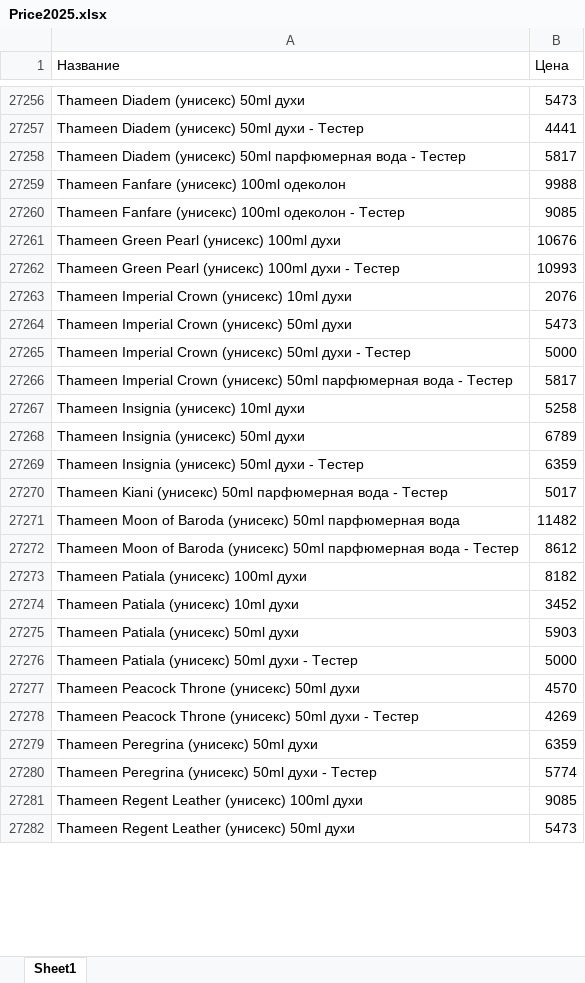
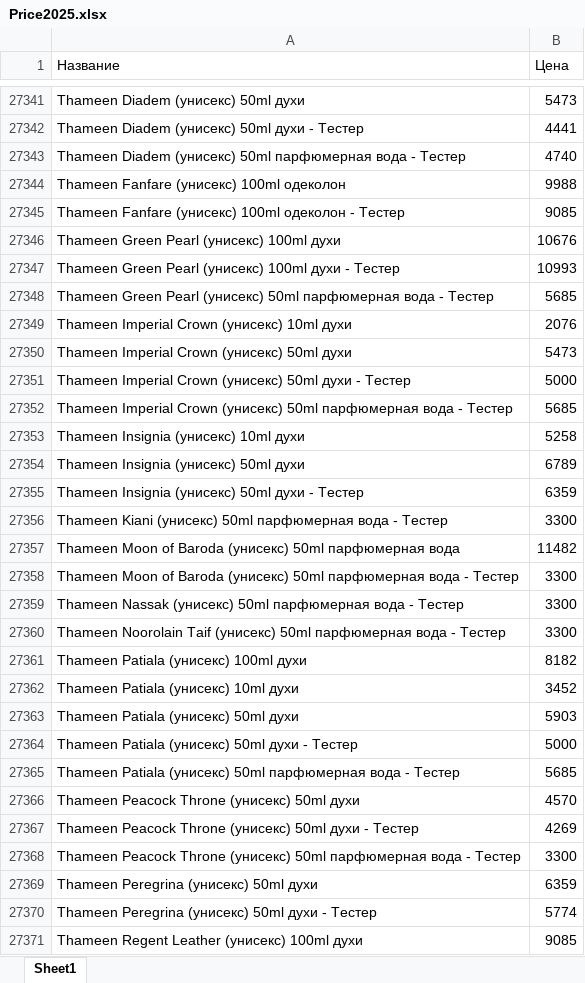
Before and after one commit to dykparf/PL, an Excel workbook: Price2025.xlsx, sheet Sheet1, drawn as a sheet; only a part is shown, gaps mark what is left out; the shorter side is filled out with more unchanged rows; values as stored, in another font and other column widths than the file's, no borders; addresses are those after the commit; the diff covers the shown part only; the diff names each change by its address in the sheet, - before the commit and + after, or states it on an @@ line.

```diff
--- a/Price2025.xlsx (sheet Sheet1)
+++ b/Price2025.xlsx (sheet Sheet1)
-B27343 (Цена): 5817
+B27343 (Цена): 4740
+row 27348: Thameen Green Pearl (унисекс) 50ml парфюмерная вода - Тестер | 5685
-B27352 (Цена): 5817
+B27352 (Цена): 5685
-B27356 (Цена): 5017
+B27356 (Цена): 3300
-B27358 (Цена): 8612
+B27358 (Цена): 3300
+row 27359: Thameen Nassak (унисекс) 50ml парфюмерная вода - Тестер | 3300
+row 27360: Thameen Noorolain Taif (унисекс) 50ml парфюмерная вода - Тестер | 3300
+row 27365: Thameen Patiala (унисекс) 50ml парфюмерная вода - Тестер | 5685
+row 27368: Thameen Peacock Throne (унисекс) 50ml парфюмерная вода - Тестер | 3300
```
Also changed, not shown: 206 added rows, 104 removed rows and 1216 edited cells elsewhere in this sheet.
